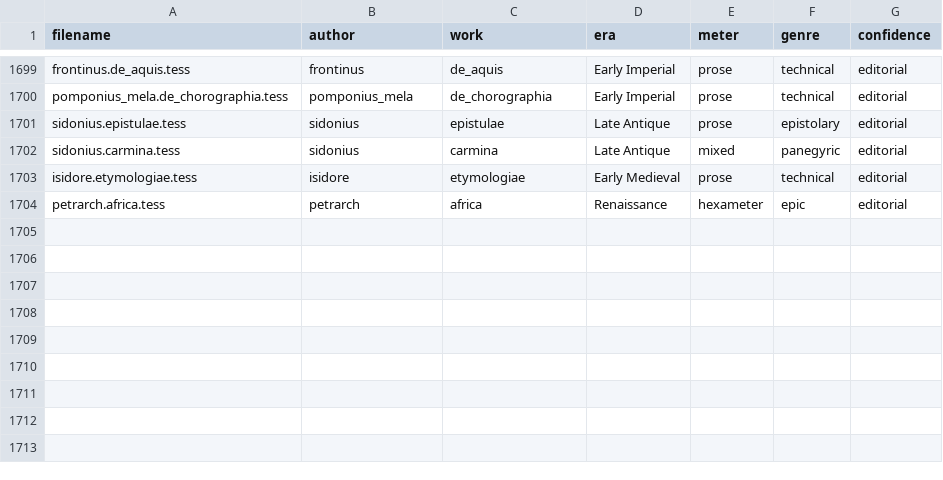
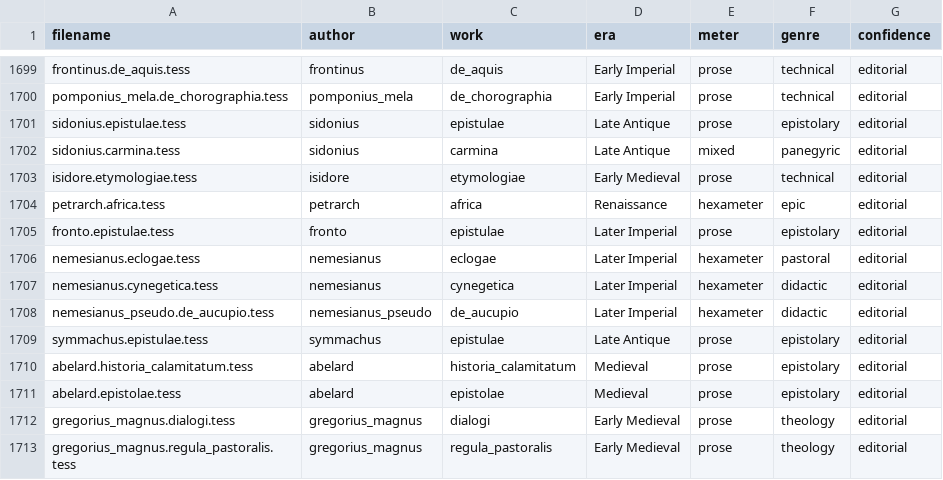
Before and after one commit to tesserae/tesserae-v6, a CSV file: data/text_genres.csv, drawn as a sheet; only a part is shown, gaps mark what is left out; the diff names each change by its address in the sheet, - before the commit and + after, or states it on an @@ line.

```diff
--- a/data/text_genres.csv
+++ b/data/text_genres.csv
+row 1705: fronto.epistulae.tess | fronto | epistulae | Later Imperial | prose | epistolary | editorial
+row 1706: nemesianus.eclogae.tess | nemesianus | eclogae | Later Imperial | hexameter | pastoral | editorial
+row 1707: nemesianus.cynegetica.tess | nemesianus | cynegetica | Later Imperial | hexameter | didactic | editorial
+row 1708: nemesianus_pseudo.de_aucupio.tess | nemesianus_pseudo | de_aucupio | Later Imperial | hexameter | didactic | editorial
+row 1709: symmachus.epistulae.tess | symmachus | epistulae | Late Antique | prose | epistolary | editorial
+row 1710: abelard.historia_calamitatum.tess | abelard | historia_calamitatum | Medieval | prose | epistolary | editorial
+row 1711: abelard.epistolae.tess | abelard | epistolae | Medieval | prose | epistolary | editorial
+row 1712: gregorius_magnus.dialogi.tess | gregorius_magnus | dialogi | Early Medieval | prose | theology | editorial
+row 1713: gregorius_magnus.regula_pastoralis.tess | gregorius_magnus | regula_pastoralis | Early Medieval | prose | theology | editorial
```
Also changed, not shown: 18 other files.
